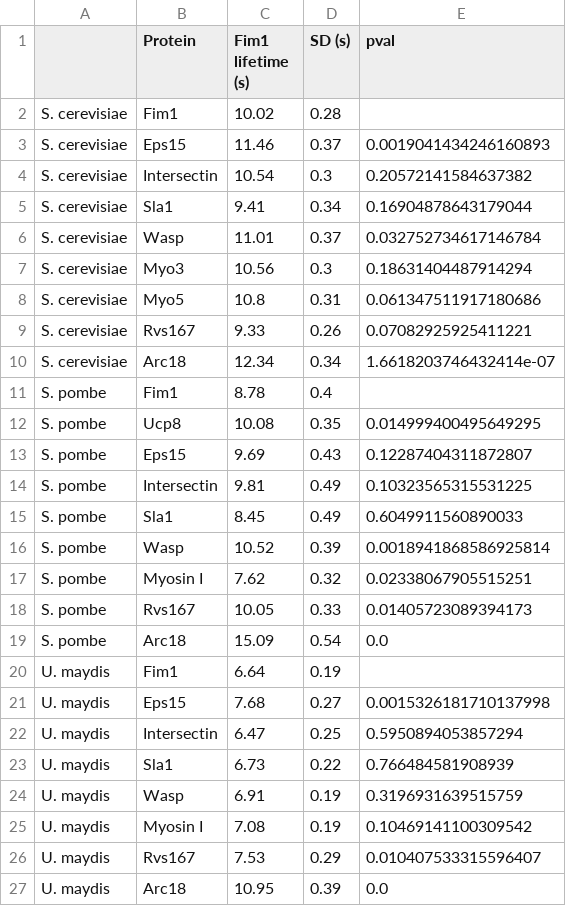
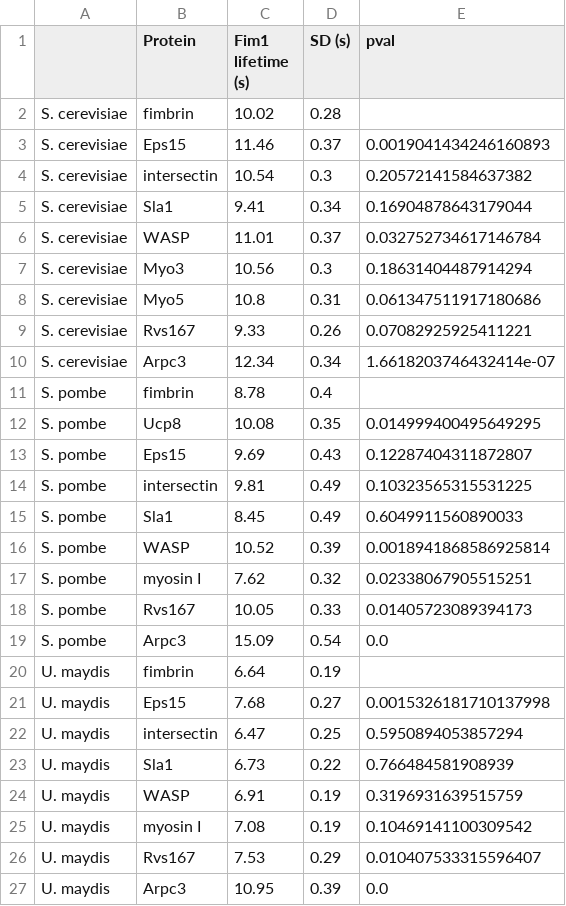
Before and after one commit to apicco/EvoCellBio, a CSV file: Protein_lifetimes/Fim1_lifetimes_control.csv, drawn as a sheet.

Commit message:
rename proteins

```diff
--- a/Protein_lifetimes/Fim1_lifetimes_control.csv
+++ b/Protein_lifetimes/Fim1_lifetimes_control.csv
@@ -1,7 +1,7 @@
 ,Protein,Fim1 lifetime (s),SD (s),pval
-S. cerevisiae,Fim1,10.02,0.28,
+S. cerevisiae,fimbrin,10.02,0.28,
 S. cerevisiae,Eps15,11.46,0.37,0.0019041434246160893
-S. cerevisiae,Intersectin,10.54,0.3,0.20572141584637382
+S. cerevisiae,intersectin,10.54,0.3,0.20572141584637382
 S. cerevisiae,Sla1,9.41,0.34,0.16904878643179044
-S. cerevisiae,Wasp,11.01,0.37,0.032752734617146784
+S. cerevisiae,WASP,11.01,0.37,0.032752734617146784
 S. cerevisiae,Myo3,10.56,0.3,0.18631404487914294
@@ -9,19 +9,19 @@ S. cerevisiae,Myo5,10.8,0.31,0.061347511917180686
 S. cerevisiae,Rvs167,9.33,0.26,0.07082925925411221
-S. cerevisiae,Arc18,12.34,0.34,1.6618203746432414e-07
-S. pombe,Fim1,8.78,0.4,
+S. cerevisiae,Arpc3,12.34,0.34,1.6618203746432414e-07
+S. pombe,fimbrin,8.78,0.4,
 S. pombe,Ucp8,10.08,0.35,0.014999400495649295
 S. pombe,Eps15,9.69,0.43,0.12287404311872807
-S. pombe,Intersectin,9.81,0.49,0.10323565315531225
+S. pombe,intersectin,9.81,0.49,0.10323565315531225
 S. pombe,Sla1,8.45,0.49,0.6049911560890033
-S. pombe,Wasp,10.52,0.39,0.0018941868586925814
-S. pombe,Myosin I,7.62,0.32,0.02338067905515251
+S. pombe,WASP,10.52,0.39,0.0018941868586925814
+S. pombe,myosin I,7.62,0.32,0.02338067905515251
 S. pombe,Rvs167,10.05,0.33,0.01405723089394173
-S. pombe,Arc18,15.09,0.54,0.0
-U. maydis,Fim1,6.64,0.19,
+S. pombe,Arpc3,15.09,0.54,0.0
+U. maydis,fimbrin,6.64,0.19,
 U. maydis,Eps15,7.68,0.27,0.0015326181710137998
-U. maydis,Intersectin,6.47,0.25,0.5950894053857294
+U. maydis,intersectin,6.47,0.25,0.5950894053857294
 U. maydis,Sla1,6.73,0.22,0.766484581908939
-U. maydis,Wasp,6.91,0.19,0.3196931639515759
-U. maydis,Myosin I,7.08,0.19,0.10469141100309542
+U. maydis,WASP,6.91,0.19,0.3196931639515759
+U. maydis,myosin I,7.08,0.19,0.10469141100309542
 U. maydis,Rvs167,7.53,0.29,0.010407533315596407
-U. maydis,Arc18,10.95,0.39,0.0
+U. maydis,Arpc3,10.95,0.39,0.0
```
Also changed, not shown: 2 other files.
